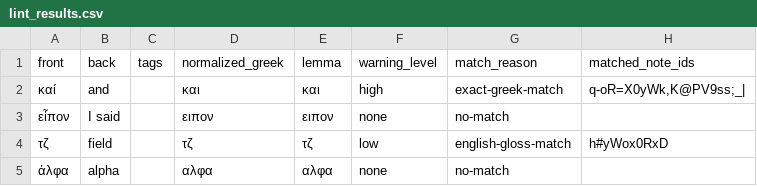
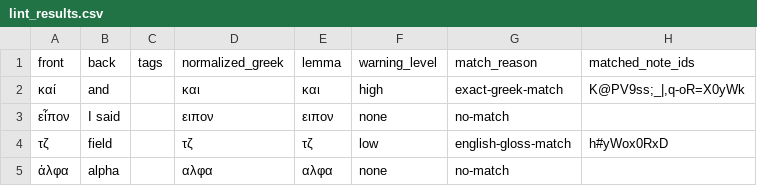
Before and after one commit to DeepSpawn/anki-hoplite, a CSV file: out/lint_results.csv, drawn as a sheet.

```diff
--- a/out/lint_results.csv
+++ b/out/lint_results.csv
@@ -1,3 +1,3 @@
 front,back,tags,normalized_greek,lemma,warning_level,match_reason,matched_note_ids
-καί,and,,και,και,high,exact-greek-match,"q-oR=X0yWk,K@PV9ss;_|"
+καί,and,,και,και,high,exact-greek-match,"K@PV9ss;_|,q-oR=X0yWk"
 εἶπον,I said,,ειπον,ειπον,none,no-match,
```
Also changed, not shown: 4 other files.
